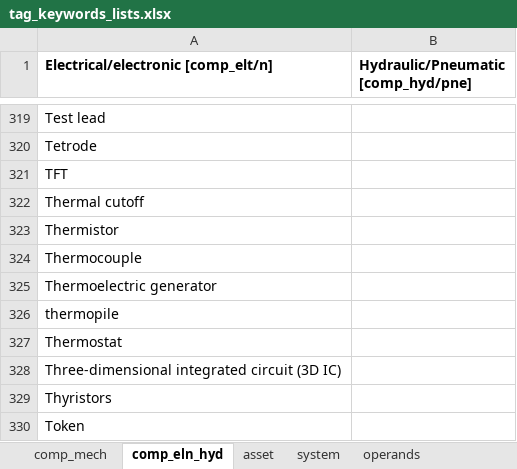
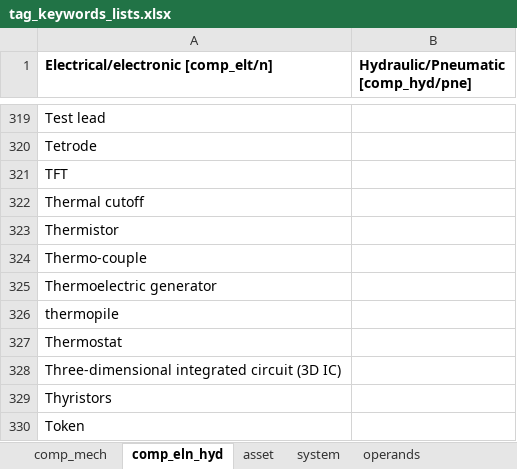
Before and after one commit to idaholab/DACKAR, an Excel workbook: data/tag_keywords_lists.xlsx, sheet comp_eln_hyd, drawn as a sheet; only a part is shown, gaps mark what is left out; values as stored, in another font and other column widths than the file's, no borders; the diff names each change by its address in the sheet, - before the commit and + after, or states it on an @@ line.

```diff
--- a/data/tag_keywords_lists.xlsx (sheet comp_eln_hyd)
+++ b/data/tag_keywords_lists.xlsx (sheet comp_eln_hyd)
-A324: Thermocouple
+A324: Thermo-couple
```
Also changed, not shown: sheet tools_treatments, sheet asset, sheet reaction, sheet materials_compounds, 2 other files.
